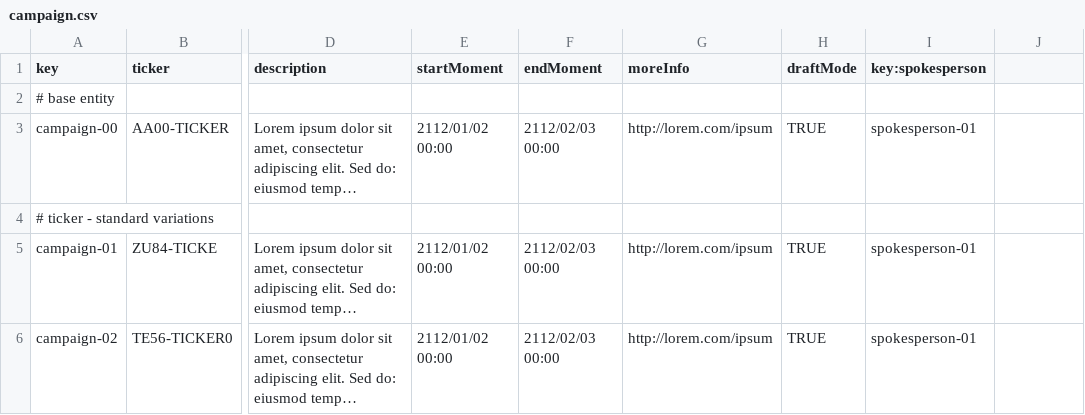
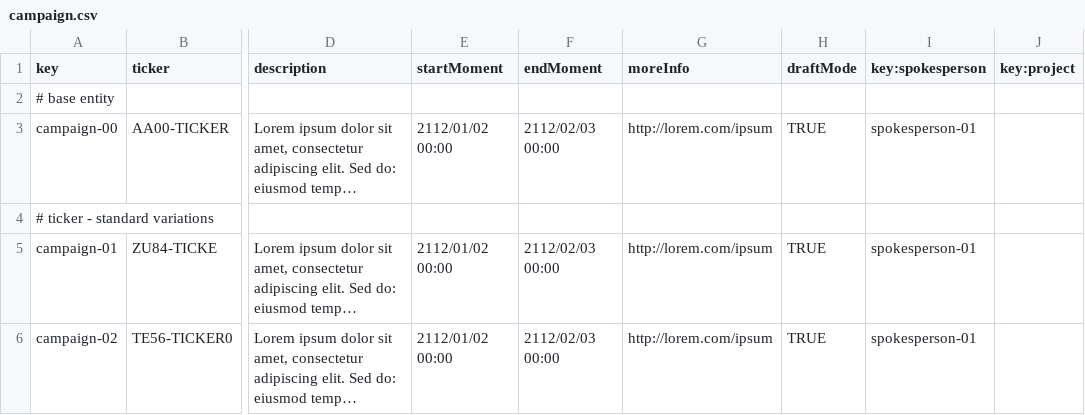
Before and after one commit to NVV3882/Acme-Starters-B, a CSV file: src/main/resources/WEB-INF/data/sample/batch-01/campaign.csv, drawn as a sheet; only a part is shown, gaps mark what is left out; long unchanged cells end in …; the diff names each change by its address in the sheet, - before the commit and + after, or states it on an @@ line.

```diff
--- a/src/main/resources/WEB-INF/data/sample/batch-01/campaign.csv
+++ b/src/main/resources/WEB-INF/data/sample/batch-01/campaign.csv
-J1: (empty)
+J1: key:project
```
Also changed, not shown: src/main/resources/WEB-INF/data/sample/batch-01/audit-report.csv, src/main/resources/WEB-INF/data/sample/batch-01/invention.csv, 12 other files.
